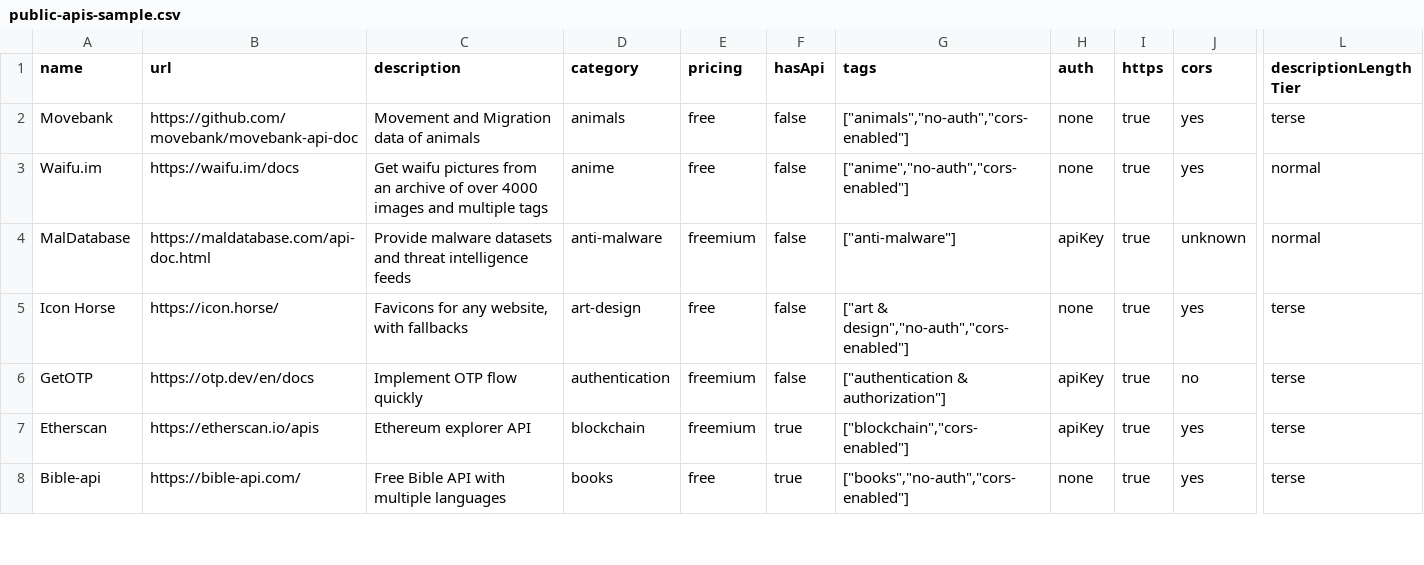
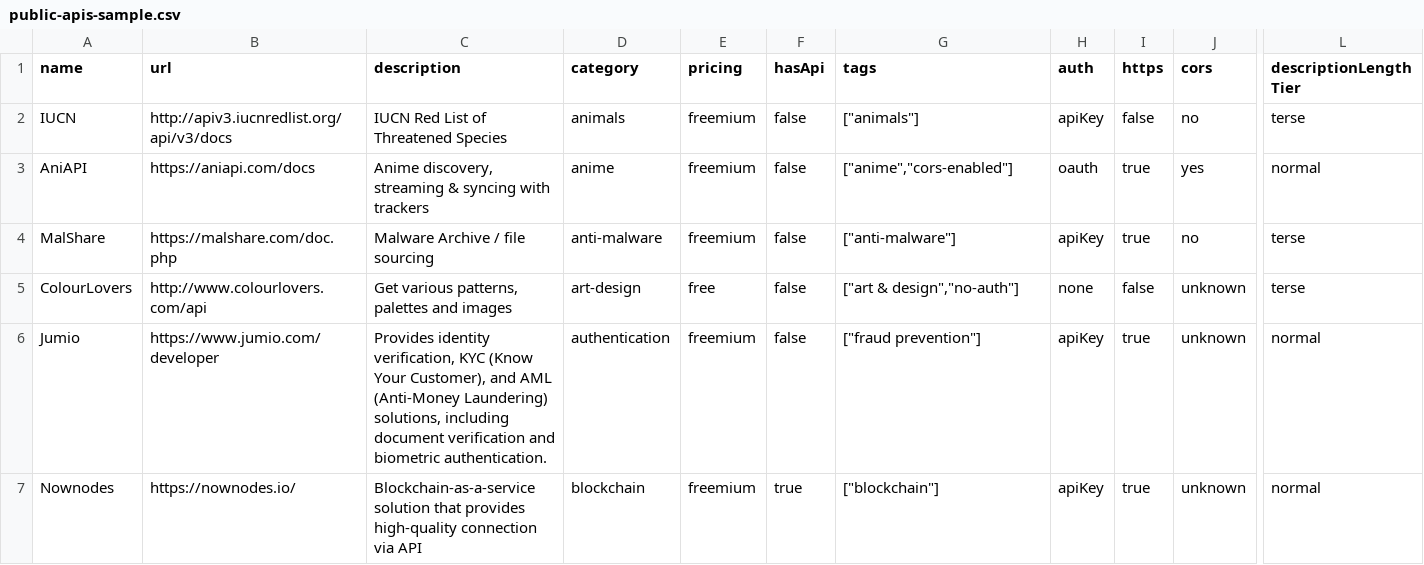
Before and after one commit to futdevpro/niche-datasets-free, a CSV file: public-apis-sample.csv, drawn as a sheet; only a part is shown, gaps mark what is left out; removed rows and columns are numbered as before the commit, all else as after; rows hold the shown columns only; the diff covers the shown part only; the diff names each change by its address in the sheet, - before the commit and + after, or states it on an @@ line.

Commit message:
samples: regen design-resources + no-code-lowcode + public-apis with githubStars
Final batch of githubStars enrichment for the 3 small low-coverage
datasets: design-resources 69, no-code-lowcode 30, public-apis 121
records. All 13 GitHub-hosting-eligible datasets now enriched.

```diff
--- a/public-apis-sample.csv
+++ b/public-apis-sample.csv
-row 2: Movebank | https://github.com/movebank/movebank-api-doc | Movement and Migration data of animals | animals | free | false | ["animals","no-auth","cors-enabled"] | none | true | yes | terse
+row 2: IUCN | http://apiv3.iucnredlist.org/api/v3/docs | IUCN Red List of Threatened Species | animals | freemium | false | ["animals"] | apiKey | false | no | terse
-A3 (name): Waifu.im
+A3 (name): AniAPI
-B3 (url): https://waifu.im/docs
+B3 (url): https://aniapi.com/docs
-C3 (description): Get waifu pictures from an archive of over 4000 images and multiple tags
+C3 (description): Anime discovery, streaming & syncing with trackers
-E3 (pricing): free
+E3 (pricing): freemium
-G3 (tags): ["anime","no-auth","cors-enabled"]
+G3 (tags): ["anime","cors-enabled"]
-H3 (auth): none
+H3 (auth): oauth
-A4 (name): MalDatabase
+A4 (name): MalShare
-B4 (url): https://maldatabase.com/api-doc.html
+B4 (url): https://malshare.com/doc.php
-C4 (description): Provide malware datasets and threat intelligence feeds
+C4 (description): Malware Archive / file sourcing
-J4 (cors): unknown
+J4 (cors): no
-L4 (descriptionLengthTier): normal
+L4 (descriptionLengthTier): terse
-A5 (name): Icon Horse
+A5 (name): ColourLovers
-B5 (url): https://icon.horse/
+B5 (url): http://www.colourlovers.com/api
-C5 (description): Favicons for any website, with fallbacks
+C5 (description): Get various patterns, palettes and images
-G5 (tags): ["art & design","no-auth","cors-enabled"]
+G5 (tags): ["art & design","no-auth"]
-I5 (https): true
+I5 (https): false
-J5 (cors): yes
+J5 (cors): unknown
-A6 (name): GetOTP
+A6 (name): Jumio
-B6 (url): https://otp.dev/en/docs
+B6 (url): https://www.jumio.com/developer
-C6 (description): Implement OTP flow quickly
+C6 (description): Provides identity verification, KYC (Know Your Customer), and AML (Anti-Money Laundering) solutions, including document verification and biometric authentication.
-G6 (tags): ["authentication & authorization"]
+G6 (tags): ["fraud prevention"]
-J6 (cors): no
+J6 (cors): unknown
-L6:L7 (descriptionLengthTier): terse
+L6:L7 (descriptionLengthTier): normal
-A7 (name): Etherscan
+A7 (name): Nownodes
-B7 (url): https://etherscan.io/apis
+B7 (url): https://nownodes.io/
-C7 (description): Ethereum explorer API
+C7 (description): Blockchain-as-a-service solution that provides high-quality connection via API
-G7 (tags): ["blockchain","cors-enabled"]
+G7 (tags): ["blockchain"]
-J7 (cors): yes
+J7 (cors): unknown
-row 8: Bible-api | https://bible-api.com/ | Free Bible API with multiple languages | books | free | true | ["books","no-auth","cors-enabled"] | none | true | yes | terse
```
Also changed, not shown: 3 added rows, 2 removed rows and 57 edited cells elsewhere in this file, design-resources-sample.csv, no-code-lowcode-sample.csv, 3 other files.
